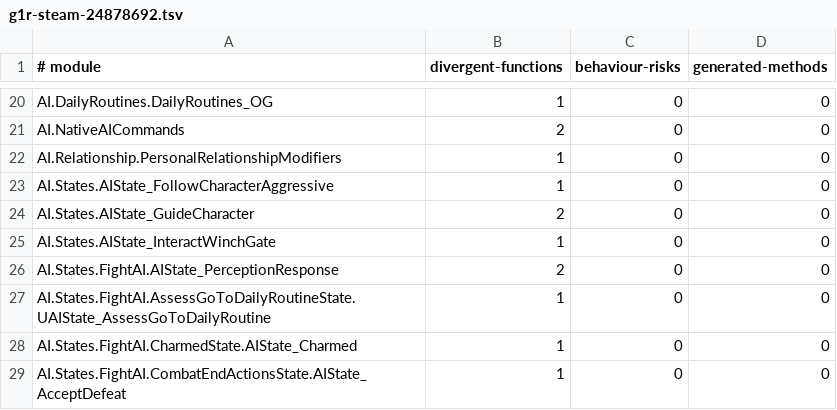
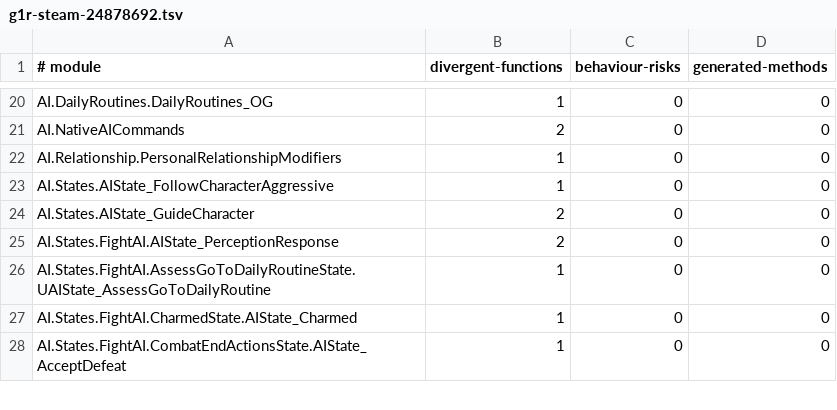
Before and after one commit to dh0er/gore, a TSV file: crates/gore-as/assets/byte-faithfulness/g1r-steam-24878692.tsv, drawn as a sheet; only a part is shown, gaps mark what is left out.

```diff
--- a/crates/gore-as/assets/byte-faithfulness/g1r-steam-24878692.tsv
+++ b/crates/gore-as/assets/byte-faithfulness/g1r-steam-24878692.tsv
@@ -24,3 +24,2 @@ AI.States.AIState_FollowCharacterAggressive	1	0	0
 AI.States.AIState_GuideCharacter	2	0	0
-AI.States.AIState_InteractWinchGate	1	0	0
 AI.States.FightAI.AIState_PerceptionResponse	2	0	0
```
Also changed, not shown: 5 other files.
